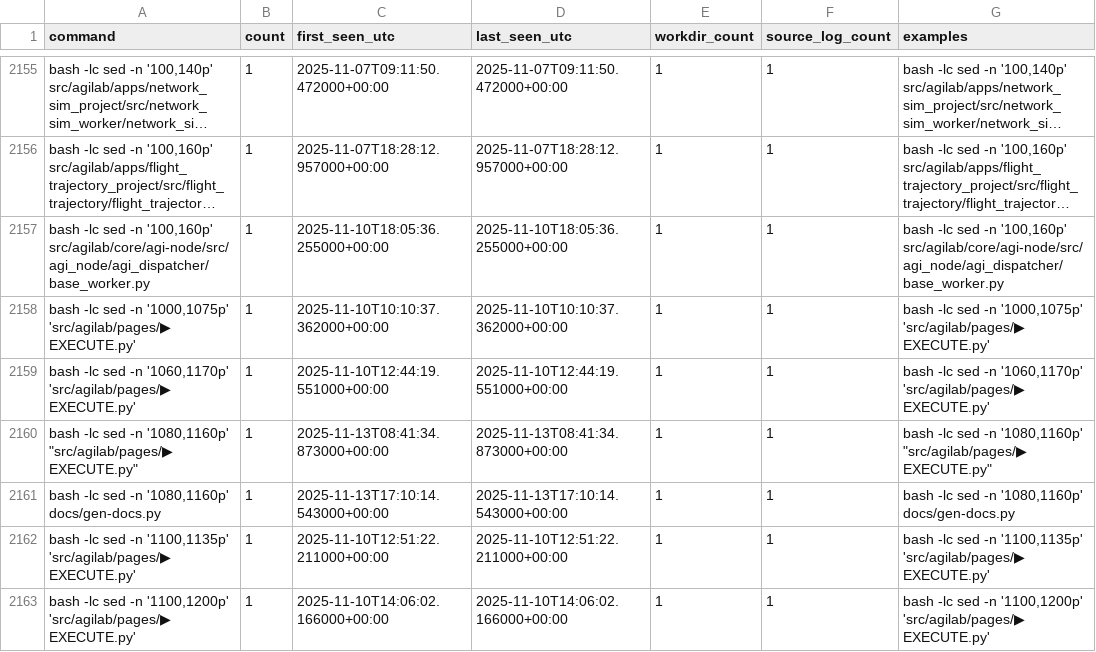
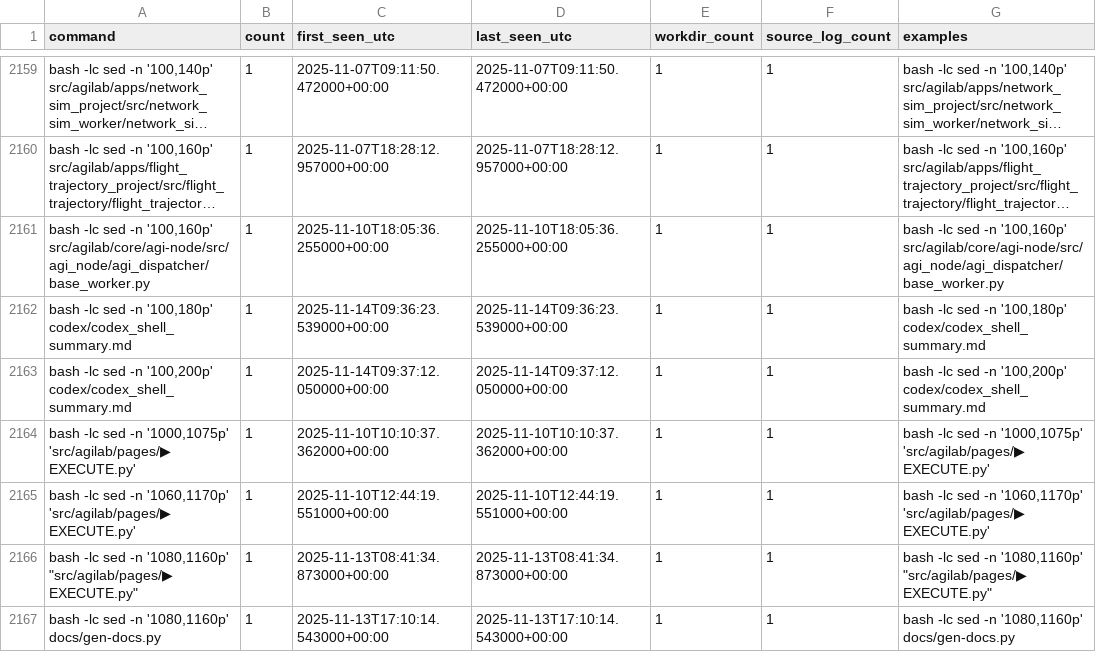
Before and after one commit to ThalesGroup/agilab, a TSV file: codex/codex_shell_command_stats.tsv, drawn as a sheet; only a part is shown, gaps mark what is left out; the shorter side is filled out with more unchanged rows; long unchanged cells end in …; the diff covers the shown part only; the diff names each change by its address in the sheet, - before the commit and + after, or states it on an @@ line.

```diff
--- a/codex/codex_shell_command_stats.tsv
+++ b/codex/codex_shell_command_stats.tsv
+row 2162: bash -lc sed -n '100,180p' codex/codex_shell_summary.md | 1 | 2025-11-14T09:36:23.539000+00:00 | 2025-11-14T09:36:23.539000+00:00 | 1 | 1 | bash -lc sed -n '100,180p' codex/codex_shell_summary.md
+row 2163: bash -lc sed -n '100,200p' codex/codex_shell_summary.md | 1 | 2025-11-14T09:37:12.050000+00:00 | 2025-11-14T09:37:12.050000+00:00 | 1 | 1 | bash -lc sed -n '100,200p' codex/codex_shell_summary.md
```
Also changed, not shown: 7 added rows and 2 removed rows elsewhere in this file, codex/codex_shell_command_main_stats.tsv, codex/codex_shell_history.tsv, 2 other files.
